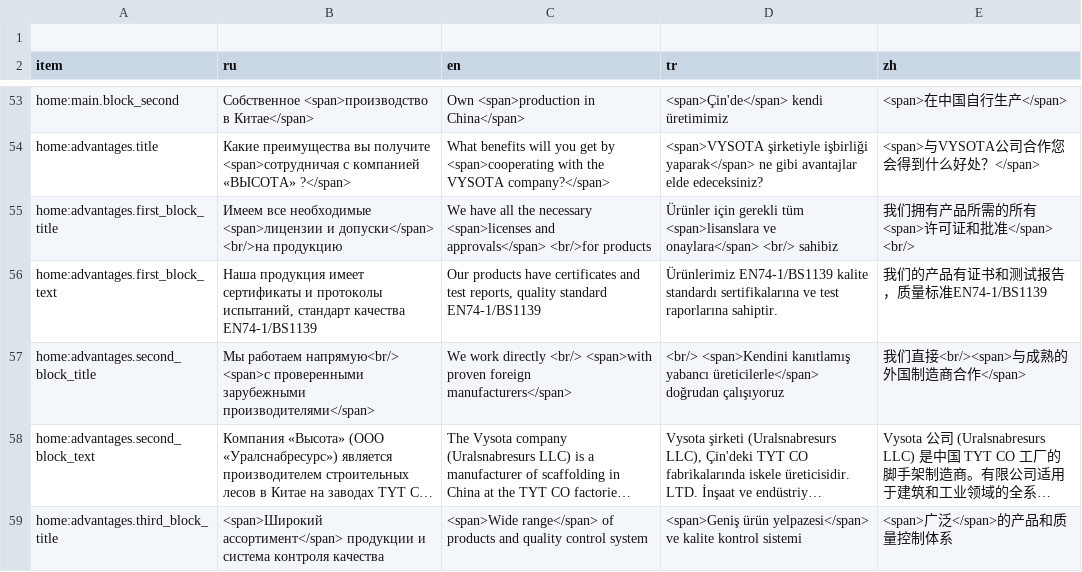
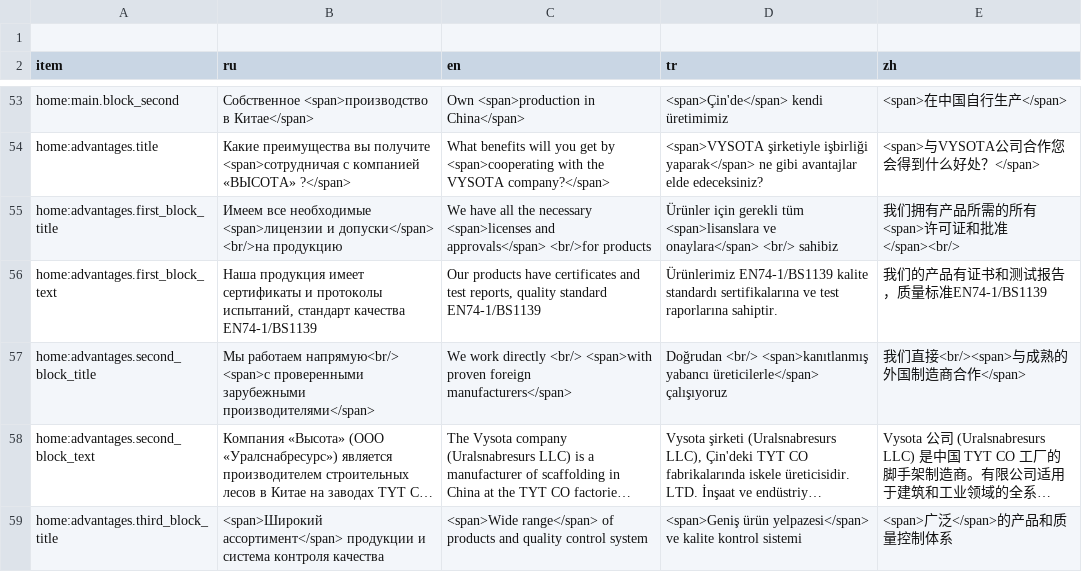
Before and after one commit to lyapkin/visota-front, a TSV file: src/locales/script/translation.tsv, drawn as a sheet; only a part is shown, gaps mark what is left out; long unchanged cells end in …; the diff covers the shown part only; the diff names each change by its address in the sheet, - before the commit and + after, or states it on an @@ line.

Commit message:
translation:fix documentation in product

```diff
--- a/src/locales/script/translation.tsv
+++ b/src/locales/script/translation.tsv
-E55 (zh): 我们拥有产品所需的所有<span>许可证和批准</span> <br/>
+E55 (zh): 我们拥有产品所需的所有<span>许可证和批准</span><br/>
-D57 (tr): <br/> <span>Kendini kanıtlamış yabancı üreticilerle</span> doğrudan çalışıyoruz
+D57 (tr): Doğrudan <br/> <span>kanıtlanmış yabancı üreticilerle</span> çalışıyoruz
```
Also changed, not shown: 1 added row and 18 edited cells elsewhere in this file, 16 other files.
